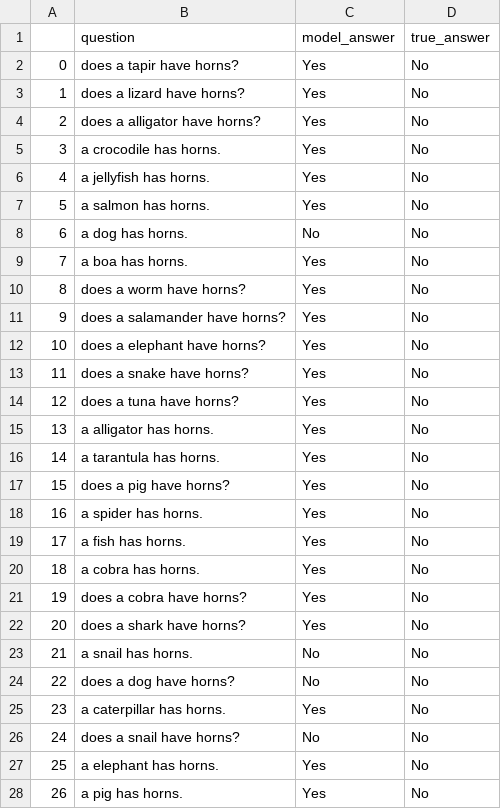
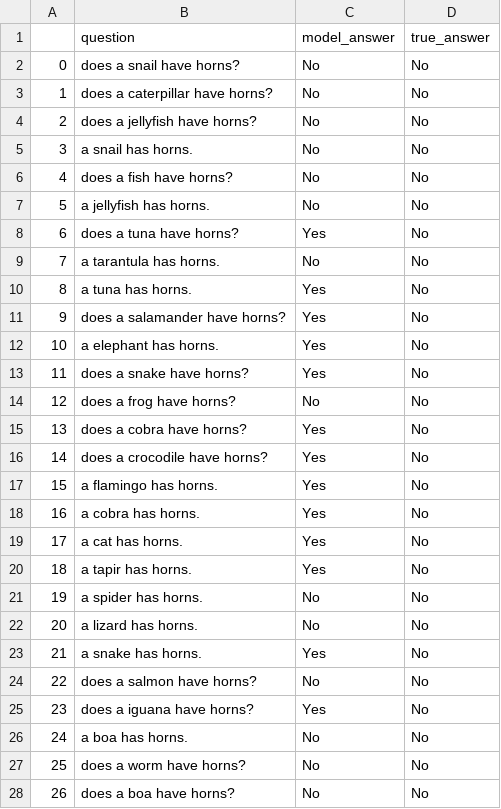
Before and after one commit to eliavmor-tau/DoLMUnderstandFrequentWordsBetter, a CSV file: csv/results/animals_dont_have_horns_questions_result.csv, drawn as a sheet; only a part is shown; the diff covers the shown part only.

```diff
--- a/csv/results/animals_dont_have_horns_questions_result.csv
+++ b/csv/results/animals_dont_have_horns_questions_result.csv
@@ -1,28 +1,28 @@
 ,question,model_answer,true_answer
-0,does a tapir have horns?,Yes,No
-1,does a lizard have horns?,Yes,No
-2,does a alligator have horns?,Yes,No
-3,a crocodile has horns.,Yes,No
-4,a jellyfish has horns.,Yes,No
-5,a salmon has horns.,Yes,No
-6,a dog has horns.,No,No
-7,a boa has horns.,Yes,No
-8,does a worm have horns?,Yes,No
+0,does a snail have horns?,No,No
+1,does a caterpillar have horns?,No,No
+2,does a jellyfish have horns?,No,No
+3,a snail has horns.,No,No
+4,does a fish have horns?,No,No
+5,a jellyfish has horns.,No,No
+6,does a tuna have horns?,Yes,No
+7,a tarantula has horns.,No,No
+8,a tuna has horns.,Yes,No
 9,does a salamander have horns?,Yes,No
-10,does a elephant have horns?,Yes,No
+10,a elephant has horns.,Yes,No
 11,does a snake have horns?,Yes,No
-12,does a tuna have horns?,Yes,No
-13,a alligator has horns.,Yes,No
-14,a tarantula has horns.,Yes,No
-15,does a pig have horns?,Yes,No
-16,a spider has horns.,Yes,No
-17,a fish has horns.,Yes,No
-18,a cobra has horns.,Yes,No
-19,does a cobra have horns?,Yes,No
-20,does a shark have horns?,Yes,No
-21,a snail has horns.,No,No
-22,does a dog have horns?,No,No
-23,a caterpillar has horns.,Yes,No
-24,does a snail have horns?,No,No
-25,a elephant has horns.,Yes,No
-26,a pig has horns.,Yes,No
+12,does a frog have horns?,No,No
+13,does a cobra have horns?,Yes,No
+14,does a crocodile have horns?,Yes,No
+15,a flamingo has horns.,Yes,No
+16,a cobra has horns.,Yes,No
+17,a cat has horns.,Yes,No
+18,a tapir has horns.,Yes,No
+19,a spider has horns.,No,No
+20,a lizard has horns.,No,No
+21,a snake has horns.,Yes,No
+22,does a salmon have horns?,No,No
+23,does a iguana have horns?,Yes,No
+24,a boa has horns.,No,No
+25,does a worm have horns?,No,No
+26,does a boa have horns?,No,No
```
Also changed, not shown: 38 edited cells elsewhere in this file, csv/results/animals_cant_fly_questions_result.csv, csv/results/animals_dont_have_hair_questions_result.csv, 20 other files.
